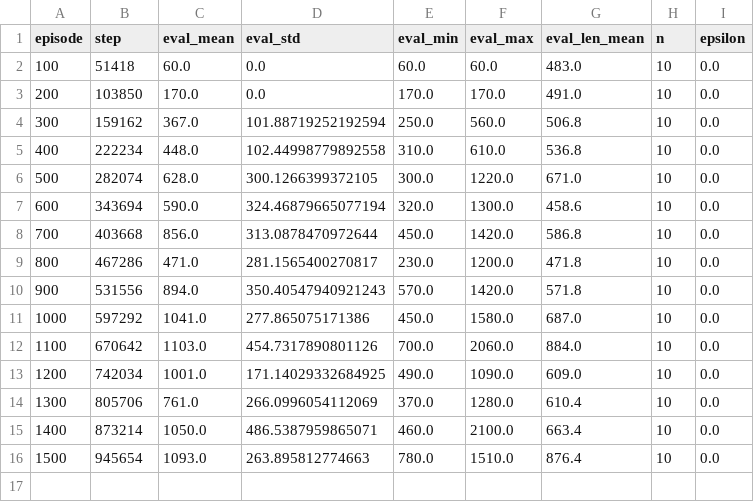
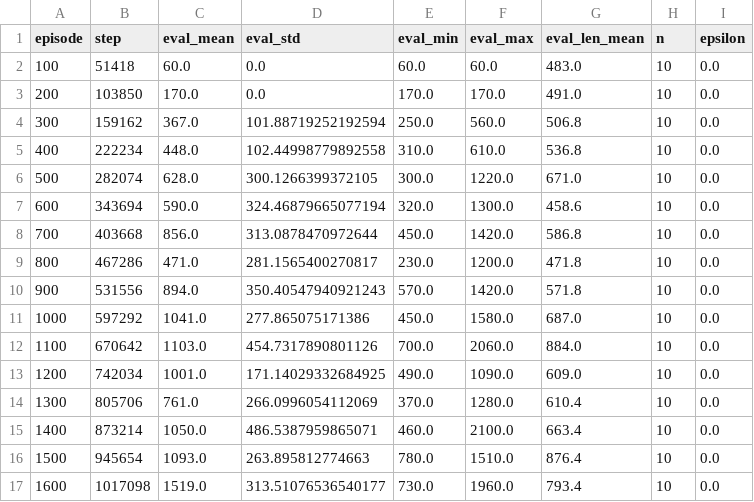
Before and after one commit to ozgunbaris/mlds-rl-assignment2, a CSV file: results/mspacman/cont_seed0/log_snapshot/eval_periodic.csv (was results/mspacman/cont_seed0/eval_periodic.csv), drawn as a sheet; the diff names each change by its address in the sheet, - before the commit and + after, or states it on an @@ line.

```diff
--- a/results/mspacman/cont_seed0/eval_periodic.csv
+++ b/results/mspacman/cont_seed0/log_snapshot/eval_periodic.csv
+row 17: 1600 | 1017098 | 1519.0 | 313.51076536540177 | 730.0 | 1960.0 | 793.4 | 10 | 0.0
```
Also changed, not shown: results/mspacman/cont_seed0/log_snapshot/heldout_q.csv, results/mspacman/cont_seed1/log_snapshot/heldout_q.csv, 12 other files.
